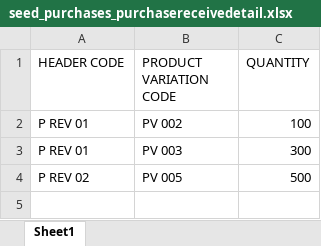
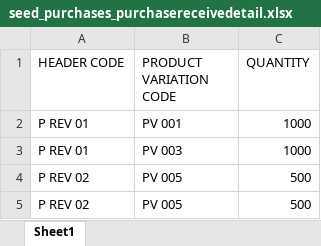
Before and after one commit to jmgcheng/p_sys01_repo01, an Excel workbook: core/seed_purchases_purchasereceivedetail.xlsx, sheet Sheet1, drawn as a sheet; values as stored, in another font and other column widths than the file's, no borders; the diff names each change by its address in the sheet, - before the commit and + after, or states it on an @@ line.

```diff
--- a/core/seed_purchases_purchasereceivedetail.xlsx (sheet Sheet1)
+++ b/core/seed_purchases_purchasereceivedetail.xlsx (sheet Sheet1)
-B2 (PRODUCT VARIATION CODE): PV 002
+B2 (PRODUCT VARIATION CODE): PV 001
-C2 (QUANTITY): 100
+C2 (QUANTITY): 1000
-C3 (QUANTITY): 300
+C3 (QUANTITY): 1000
+row 4: P REV 02 | PV 005 | 500
```
Also changed, not shown: core/seed_inventories_inventoryaddheader.xlsx, core/seed_inventories_inventorydeductheader.xlsx, 7 other files.
